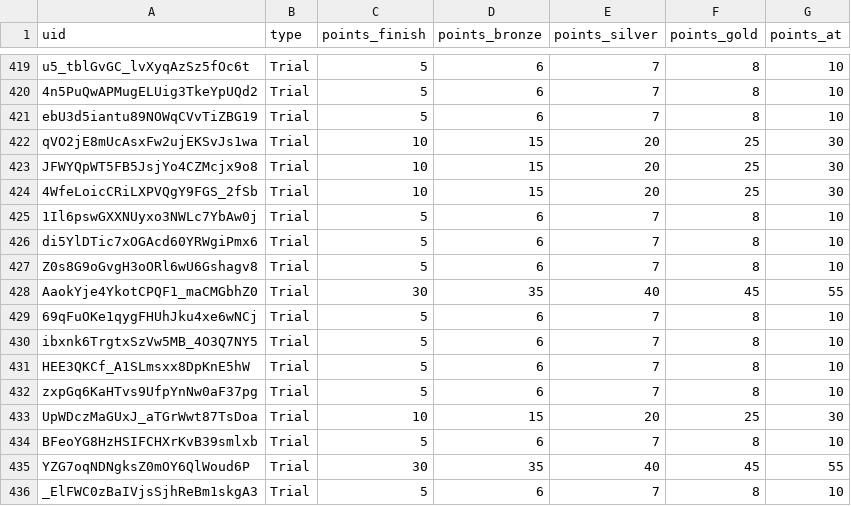
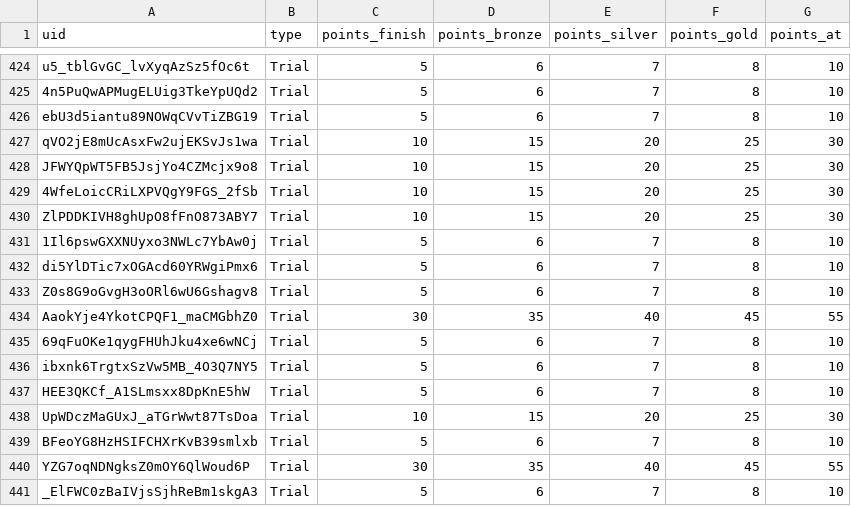
Before and after one commit to spl1nes/tmrank, a CSV file: maps.csv, drawn as a sheet; only a part is shown, gaps mark what is left out; removed rows and columns are numbered as before the commit, all else as after; the diff covers the shown part only; the diff names each change by its address in the sheet, - before the commit and + after, or states it on an @@ line.

```diff
--- a/maps.csv
+++ b/maps.csv
+row 430: ZlPDDKIVH8ghUpO8fFnO873ABY7 | Trial | 10 | 15 | 20 | 25 | 30
-row 432: zxpGq6KaHTvs9UfpYnNw0aF37pg | Trial | 5 | 6 | 7 | 8 | 10
```
Also changed, not shown: 6 added rows and 1 removed row elsewhere in this file.
